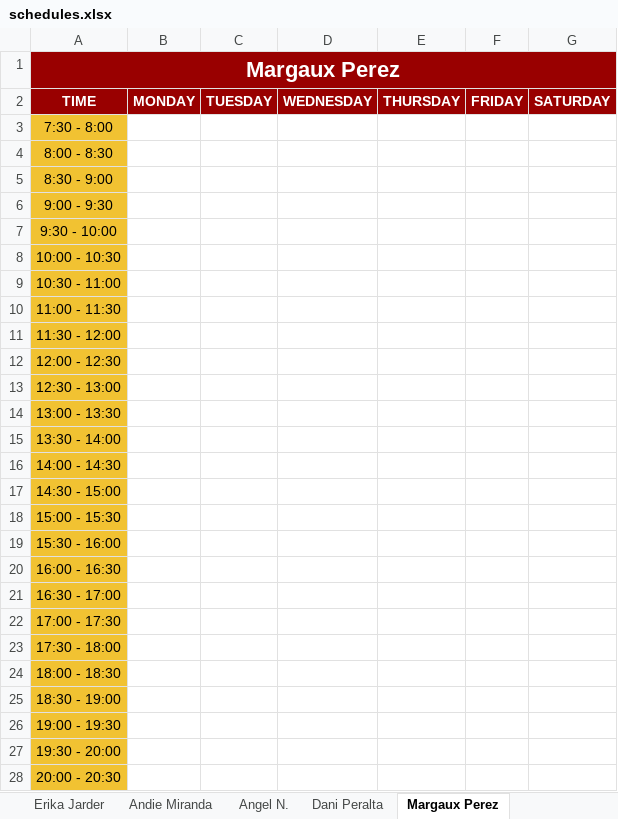
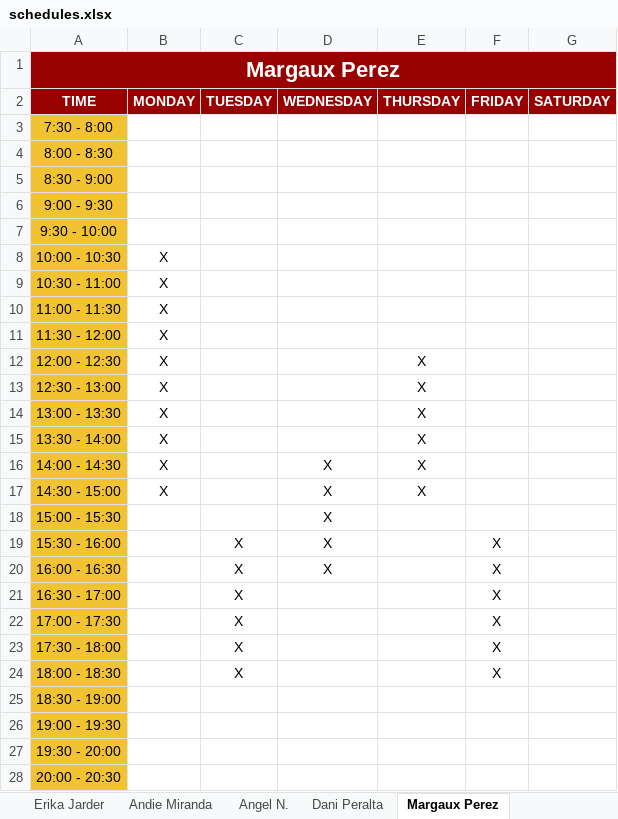
Before and after one commit to jldfernando/JMC-Streamlit, an Excel workbook: data/schedules.xlsx, sheet Margaux Perez, drawn as a sheet; only a part is shown; values as stored, in another font and other column widths than the file's, no borders; charts and pictures and conditional formats not drawn; the diff names each change by its address in the sheet, - before the commit and + after, or states it on an @@ line.

```diff
--- a/data/schedules.xlsx (sheet Margaux Perez)
+++ b/data/schedules.xlsx (sheet Margaux Perez)
-B8:B17 (MONDAY): (empty)
+B8:B17 (MONDAY): X
-E12:E17 (THURSDAY): (empty)
+E12:E17 (THURSDAY): X
-D16:D20 (WEDNESDAY): (empty)
+D16:D20 (WEDNESDAY): X
-C19:C24 (TUESDAY): (empty)
+C19:C24 (TUESDAY): X
-F19:F24 (FRIDAY): (empty)
+F19:F24 (FRIDAY): X
```
Also changed, not shown: sheet Dashboard, sheet Juliana Bautista, sheet MJ Abeleda.
